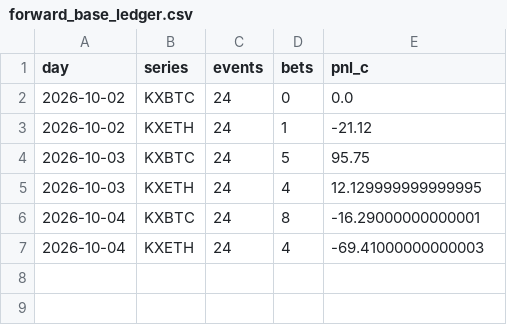
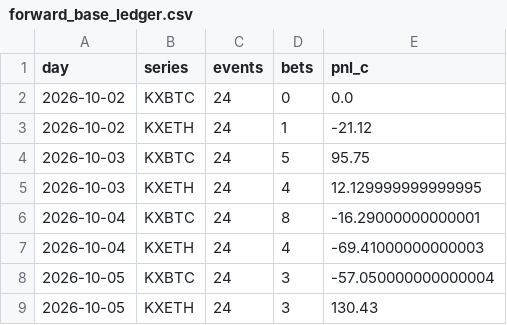
Before and after one commit to PPSwipUp/event-contract-recorder, a CSV file: results/forward_base_ledger.csv, drawn as a sheet; the diff names each change by its address in the sheet, - before the commit and + after, or states it on an @@ line.

```diff
--- a/results/forward_base_ledger.csv
+++ b/results/forward_base_ledger.csv
+row 8: 2026-10-05 | KXBTC | 24 | 3 | -57.050000000000004
+row 9: 2026-10-05 | KXETH | 24 | 3 | 130.43
```
Also changed, not shown: 3 other files.
